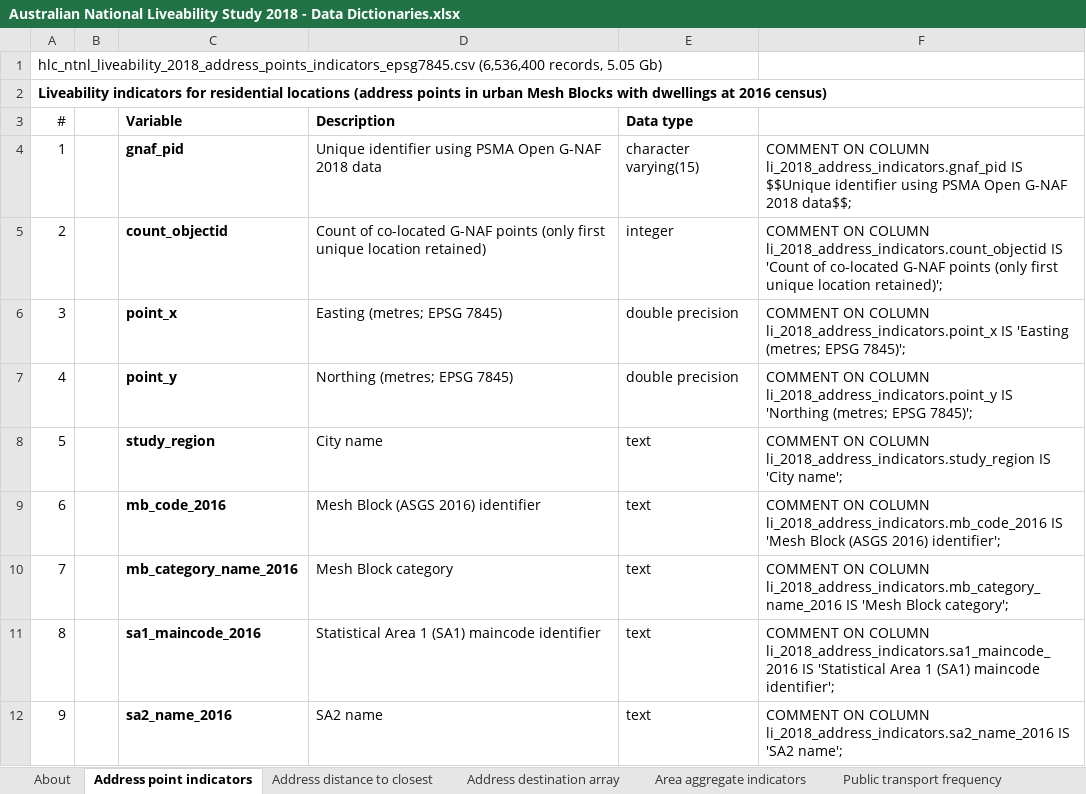
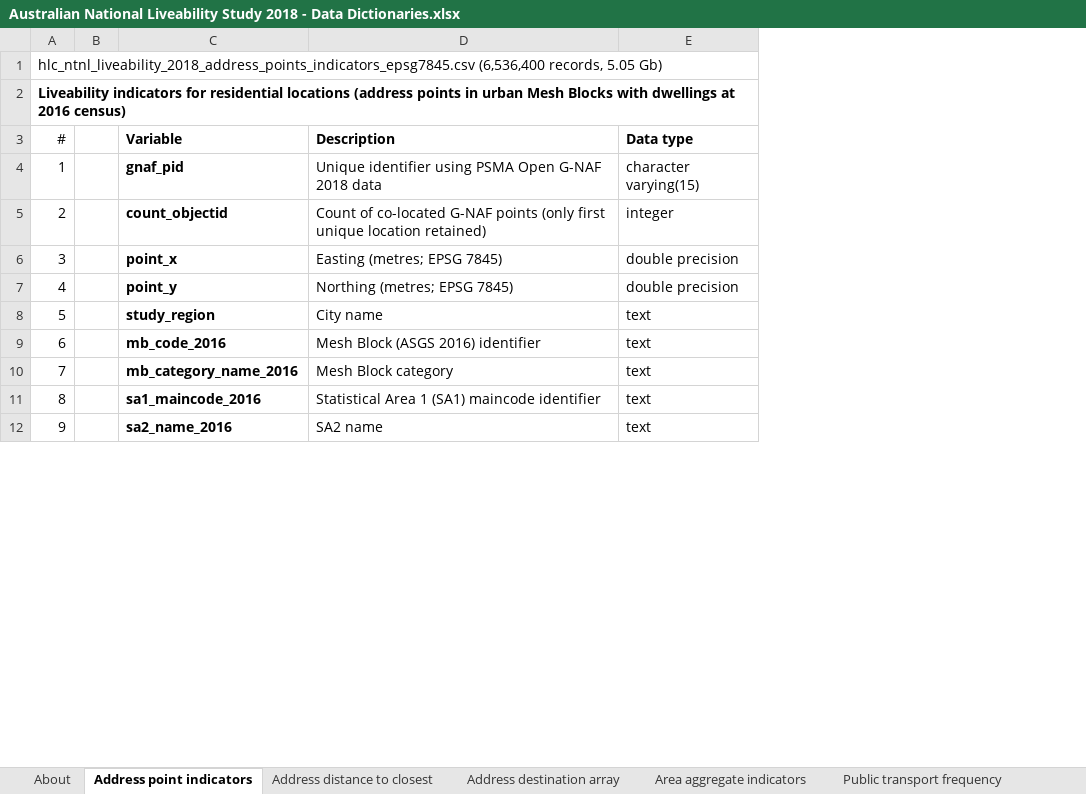
Before and after one commit to carlhiggs/Australian-National-Liveability-Study-2018-datasets-supplementary-material, an Excel workbook: data dictionaries/Australian National Liveability Study 2018 - Data Dictionaries.xlsx, sheet Address point indicators, drawn as a sheet; only a part is shown; values as stored, in another font and other column widths than the file's, no borders; the diff names each change by its address in the sheet, - before the commit and + after, or states it on an @@ line.

Commit message:
updated usage notes for destinations arrays, and adding spatial index on study region; also updated data dictionaries (some typos in descriptions and field list; now corrected, and arrays now output as pipe-seperated value files to simplify parsing when reading back in to postgresql)

```diff
--- a/data dictionaries/Australian National Liveability Study 2018 - Data Dictionaries.xlsx (sheet Address point indicators)
+++ b/data dictionaries/Australian National Liveability Study 2018 - Data Dictionaries.xlsx (sheet Address point indicators)
-column F, rows 4-12: COMMENT ON COLUMN li_2018_address_indicators.gnaf_pid IS $$Unique identifier using PSMA Open G-NAF 2018 data$$; | COMMENT ON COLUMN li_2018_address_indicators.count_objectid IS 'Count of co-located G-NAF points (only first unique location retained)'; | COMMENT ON COLUMN li_2018_address_indicators.point_x IS 'Easting (metres; EPSG 7845)'; | COMMENT ON COLUMN li_2018_address_indicators.point_y IS 'Northing (metres; EPSG 7845)'; | COMMENT ON COLUMN li_2018_address_indicators.study_region IS 'City name'; | COMMENT ON COLUMN li_2018_address_indicators.mb_code_2016 IS 'Mesh Block (ASGS 2016) identifier'; | COMMENT ON COLUMN li_2018_address_indicators.mb_category_name_2016 IS 'Mesh Block category'; | COMMENT ON COLUMN li_2018_address_indicators.sa1_maincode_2016 IS 'Statistical Area 1 (SA1) maincode identifier'; | COMMENT ON COLUMN li_2018_address_indicators.sa2_name_2016 IS 'SA2 name';
```
Also changed, not shown: sheet Address destination array, sheet Data sources, sheet About, sheet Area aggregate indicators, 5 other files.
